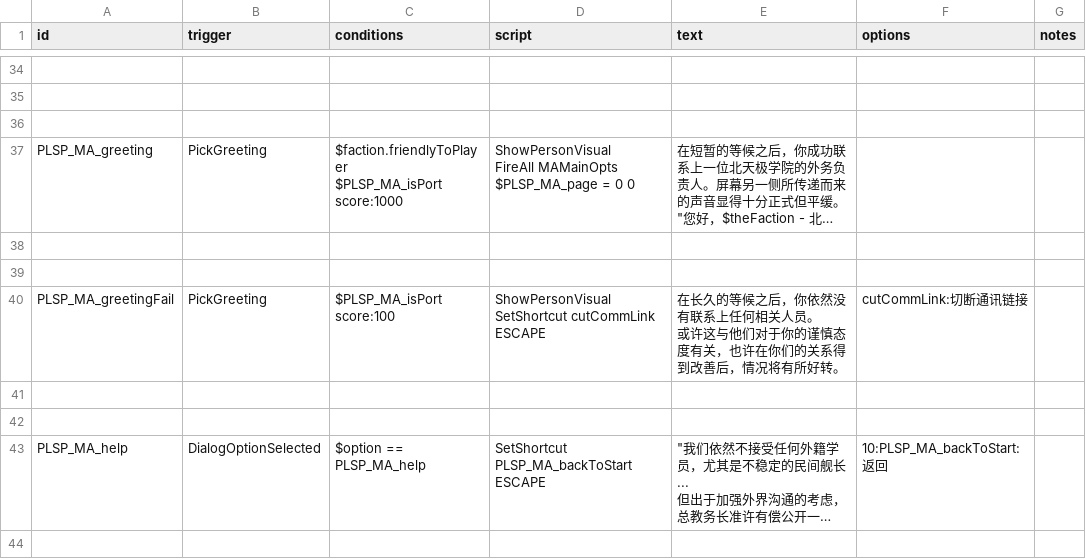
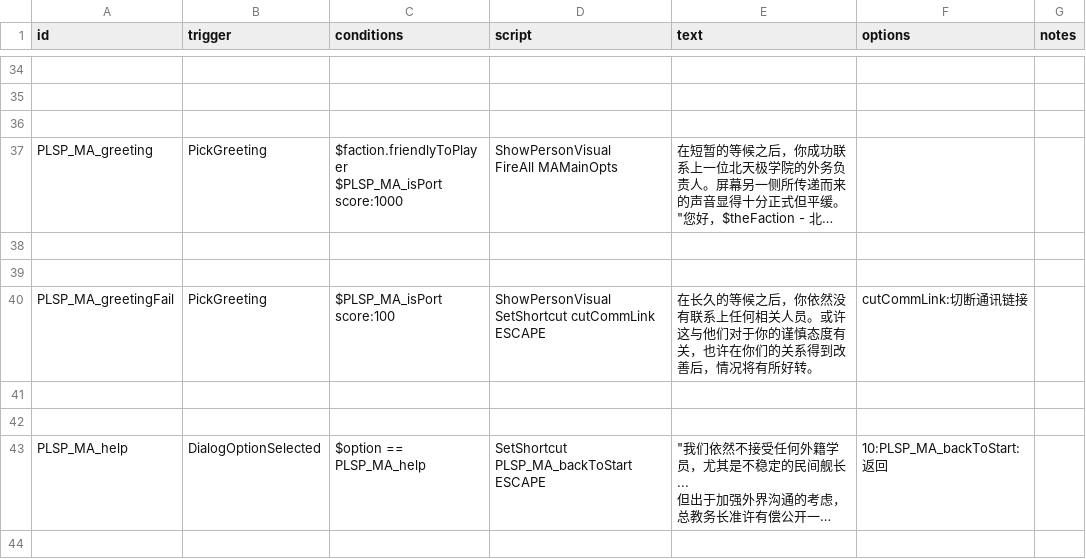
Before and after one commit to Iriscoral/StarsectorPolaris, a CSV file: data/campaign/rules.csv, drawn as a sheet; only a part is shown, gaps mark what is left out; long unchanged cells end in …; ↵ is a line break in a cell; the diff names each change by its address in the sheet, - before the commit and + after, or states it on an @@ line.

Commit message:
dev

```diff
--- a/data/campaign/rules.csv
+++ b/data/campaign/rules.csv
-D37 (script): ShowPersonVisual ↵ FireAll MAMainOpts ↵ $PLSP_MA_page = 0 0
+D37 (script): ShowPersonVisual ↵ FireAll MAMainOpts
-E40 (text): …关人员。 ↵ 或许这与…
+E40 (text): …关人员。或许这与…
```
